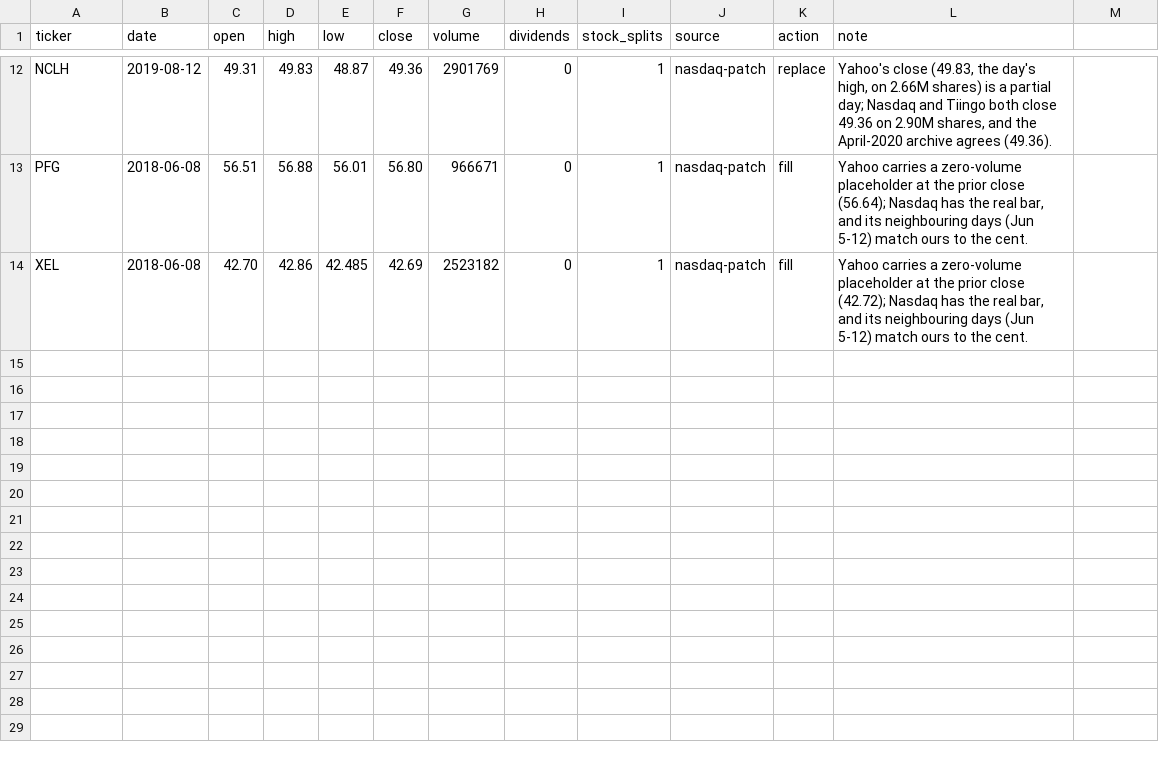
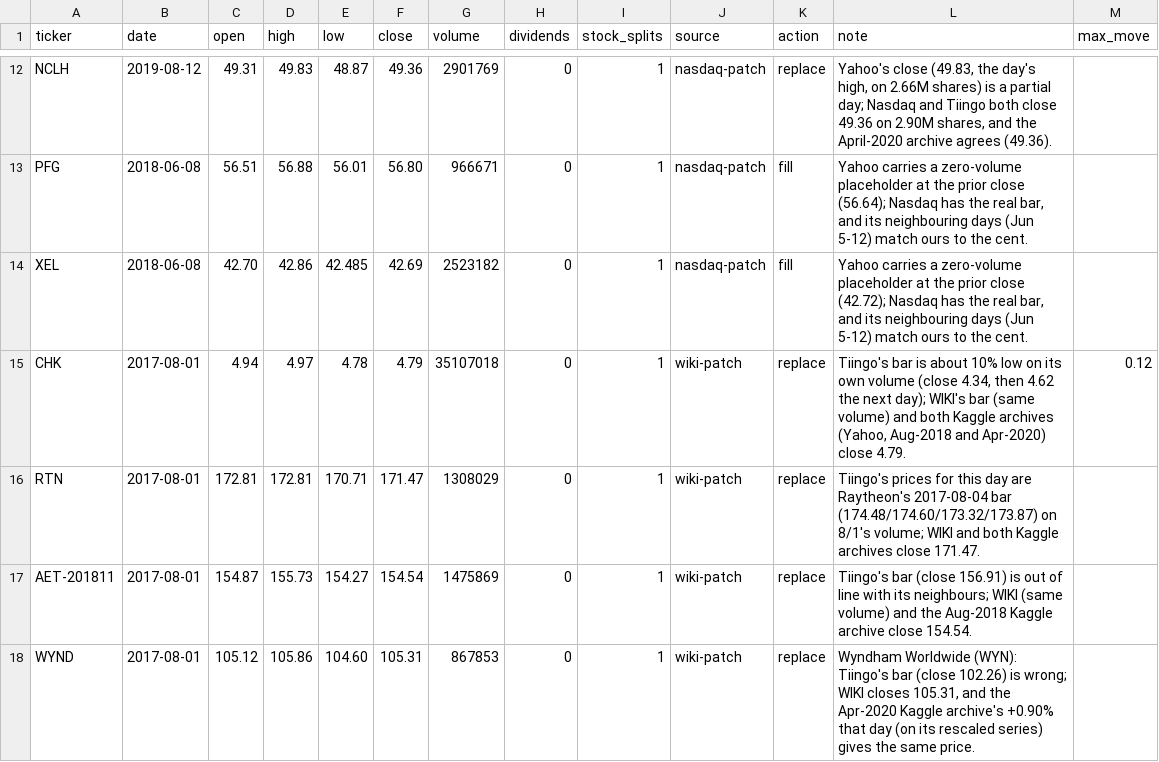
Before and after one commit to Johnbrick123/sp500-data, a CSV file: price_patches.csv, drawn as a sheet; only a part is shown, gaps mark what is left out; the diff names each change by its address in the sheet, - before the commit and + after, or states it on an @@ line.

```diff
--- a/price_patches.csv
+++ b/price_patches.csv
-M1: (empty)
+M1: max_move
+row 15: CHK | 2017-08-01 | 4.94 | 4.97 | 4.78 | 4.79 | 35107018 | 0 | 1 | wiki-patch | replace | Tiingo's bar is about 10% low on its own volume (close 4.34, then 4.62 the next day); WIKI's bar (same volume) and both Kaggle archives (Yahoo, Aug-2018 and Apr-2020) close 4.79. | 0.12
+row 16: RTN | 2017-08-01 | 172.81 | 172.81 | 170.71 | 171.47 | 1308029 | 0 | 1 | wiki-patch | replace | Tiingo's prices for this day are Raytheon's 2017-08-04 bar (174.48/174.60/173.32/173.87) on 8/1's volume; WIKI and both Kaggle archives close 171.47.
+row 17: AET-201811 | 2017-08-01 | 154.87 | 155.73 | 154.27 | 154.54 | 1475869 | 0 | 1 | wiki-patch | replace | Tiingo's bar (close 156.91) is out of line with its neighbours; WIKI (same volume) and the Aug-2018 Kaggle archive close 154.54.
+row 18: WYND | 2017-08-01 | 105.12 | 105.86 | 104.60 | 105.31 | 867853 | 0 | 1 | wiki-patch | replace | Wyndham Worldwide (WYN): Tiingo's bar (close 102.26) is wrong; WIKI closes 105.31, and the Apr-2020 Kaggle archive's +0.90% that day (on its rescaled series) gives the same price.
```
Also changed, not shown: corporate_action_overrides.csv, spinoffs.csv, 3 other files.
